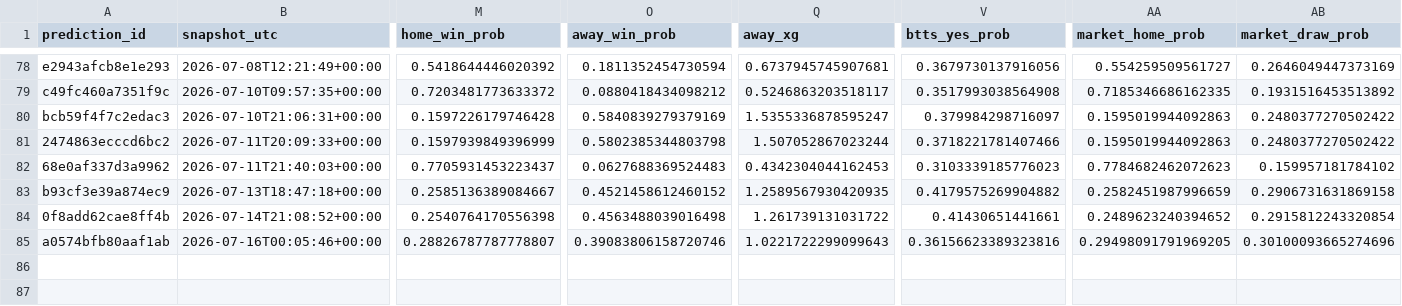
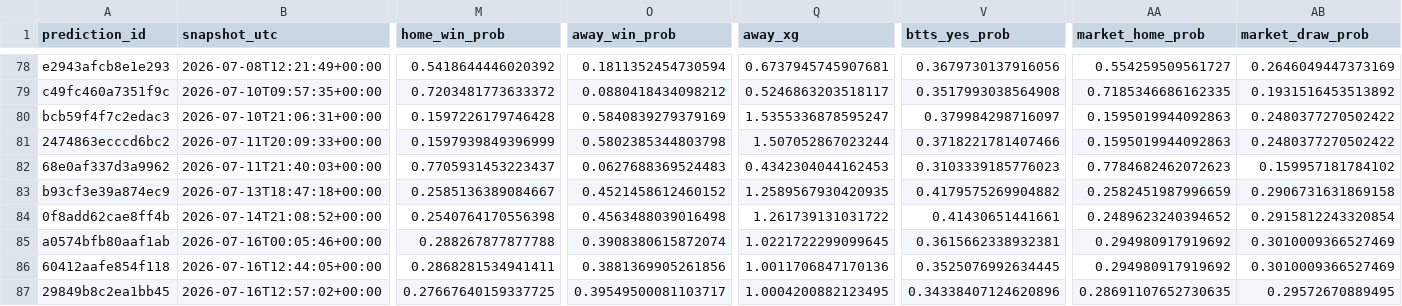
Before and after one commit to fpernett/worldcup_alpha_model, a CSV file: data/prediction_ledger.csv, drawn as a sheet; only a part is shown, gaps mark what is left out; rows hold the shown columns only; the diff names each change by its address in the sheet, - before the commit and + after, or states it on an @@ line.

Commit message:
Add additional predictions for FIFA World Cup 2026, including Final and Third-place match details

```diff
--- a/data/prediction_ledger.csv
+++ b/data/prediction_ledger.csv
-M85 (home_win_prob): 0.28826787787778807
+M85 (home_win_prob): 0.288267877877788
-O85 (away_win_prob): 0.39083806158720746
+O85 (away_win_prob): 0.3908380615872074
-Q85 (away_xg): 1.0221722299099643
+Q85 (away_xg): 1.0221722299099645
-V85 (btts_yes_prob): 0.36156623389323816
+V85 (btts_yes_prob): 0.3615662338932381
-AA85 (market_home_prob): 0.29498091791969205
+AA85 (market_home_prob): 0.294980917919692
-AB85 (market_draw_prob): 0.30100093665274696
+AB85 (market_draw_prob): 0.3010009366527469
+row 86: 60412aafe854f118 | 2026-07-16T12:44:05+00:00 | 0.2868281534941411 | 0.3881369905261856 | 1.0011706847170136 | 0.3525076992634445 | 0.294980917919692 | 0.3010009366527469
+row 87: 29849b8c2ea1bb45 | 2026-07-16T12:57:02+00:00 | 0.27667640159337725 | 0.39549500081103717 | 1.0004200882123495 | 0.34338407124620896 | 0.28691107652730635 | 0.29572670889495
```
